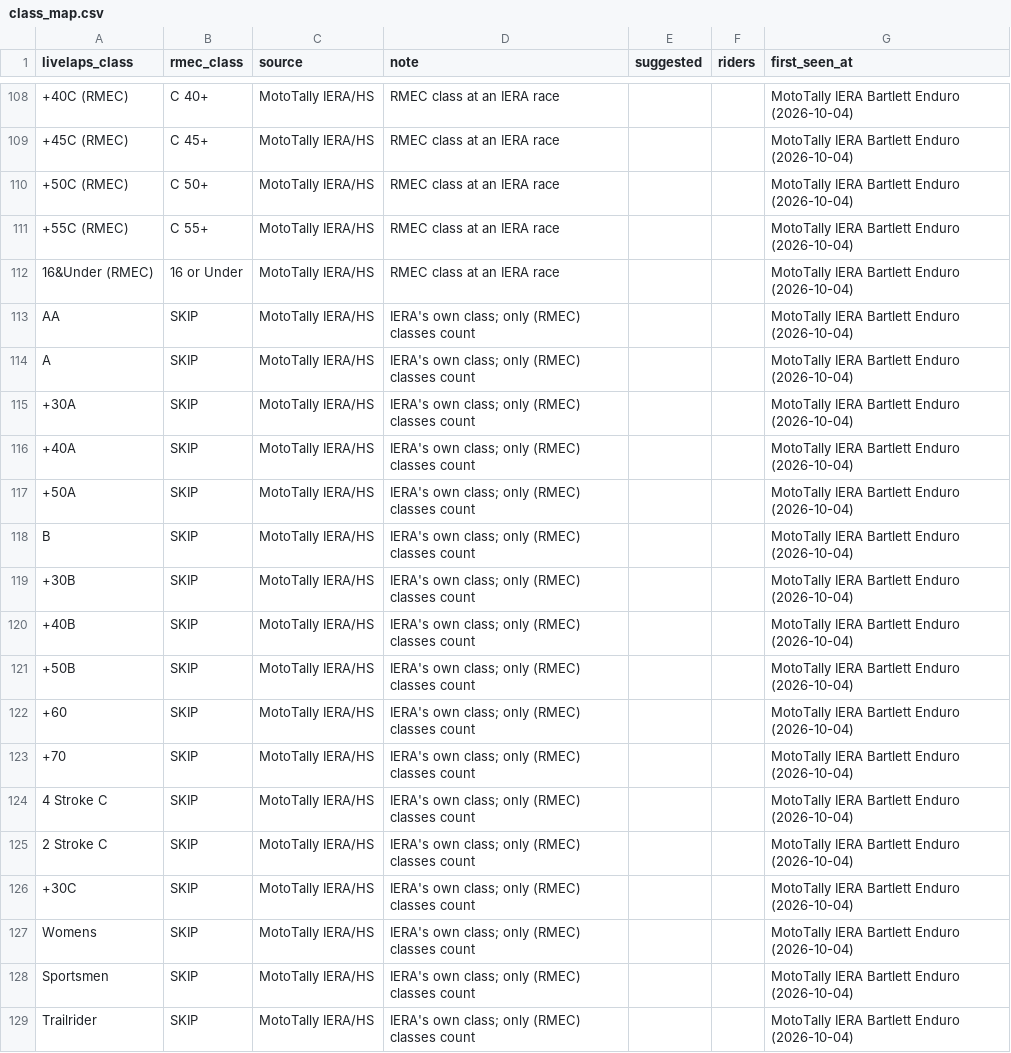
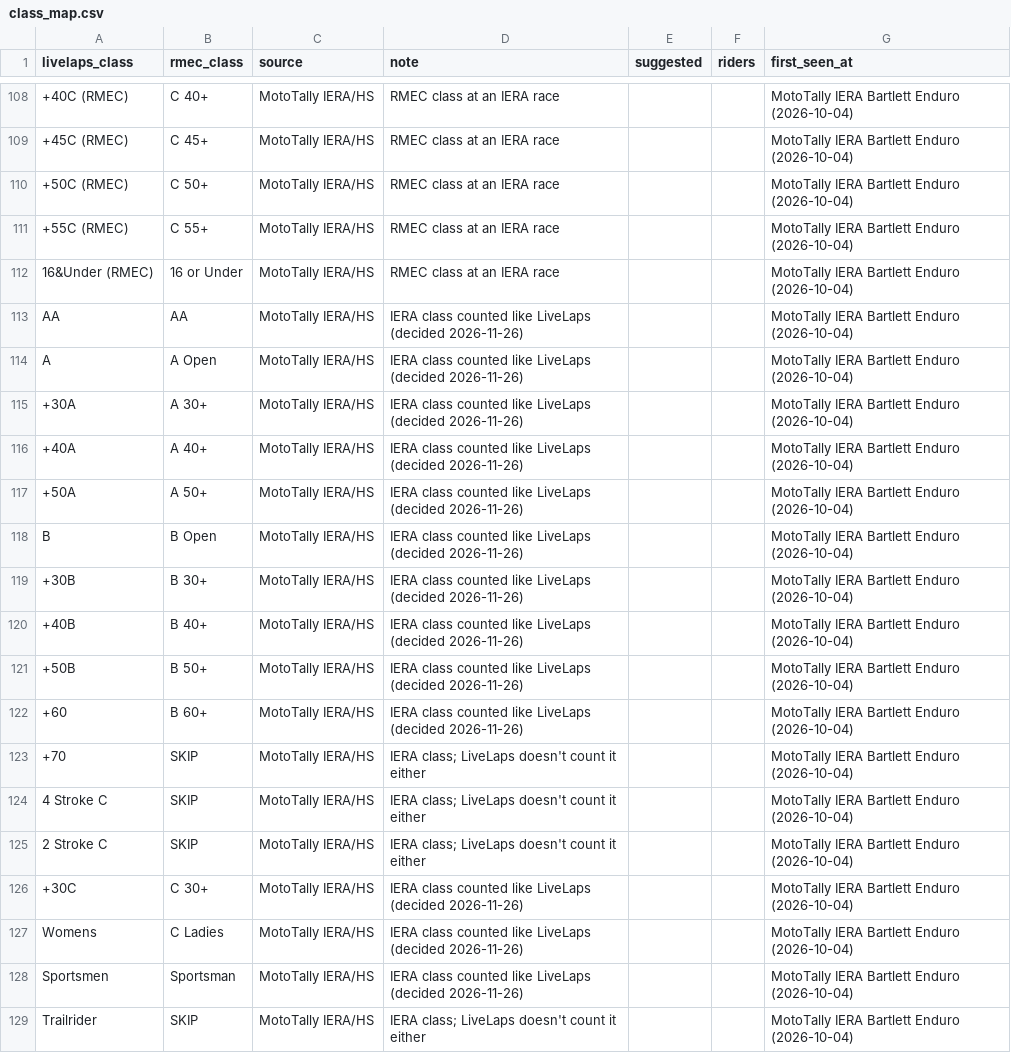
Before and after one commit to smoberg11-hash/rmec-racing, a CSV file: importer/class_map.csv, drawn as a sheet; only a part is shown, gaps mark what is left out; the diff names each change by its address in the sheet, - before the commit and + after, or states it on an @@ line.

```diff
--- a/importer/class_map.csv
+++ b/importer/class_map.csv
-B113 (rmec_class): SKIP
+B113 (rmec_class): AA
-D113:D122 (note): IERA's own class; only (RMEC) classes count
+D113:D122 (note): IERA class counted like LiveLaps (decided 2026-11-26)
-B114 (rmec_class): SKIP
+B114 (rmec_class): A Open
-B115 (rmec_class): SKIP
+B115 (rmec_class): A 30+
-B116 (rmec_class): SKIP
+B116 (rmec_class): A 40+
-B117 (rmec_class): SKIP
+B117 (rmec_class): A 50+
-B118 (rmec_class): SKIP
+B118 (rmec_class): B Open
-B119 (rmec_class): SKIP
+B119 (rmec_class): B 30+
-B120 (rmec_class): SKIP
+B120 (rmec_class): B 40+
-B121 (rmec_class): SKIP
+B121 (rmec_class): B 50+
-B122 (rmec_class): SKIP
+B122 (rmec_class): B 60+
-D123:D125 (note): IERA's own class; only (RMEC) classes count
+D123:D125 (note): IERA class; LiveLaps doesn't count it either
-B126 (rmec_class): SKIP
+B126 (rmec_class): C 30+
-D126:D128 (note): IERA's own class; only (RMEC) classes count
+D126:D128 (note): IERA class counted like LiveLaps (decided 2026-11-26)
-B127 (rmec_class): SKIP
+B127 (rmec_class): C Ladies
-B128 (rmec_class): SKIP
+B128 (rmec_class): Sportsman
-D129 (note): IERA's own class; only (RMEC) classes count
+D129 (note): IERA class; LiveLaps doesn't count it either
```
Also changed, not shown: importer/rider_aliases.csv, 4 other files.
